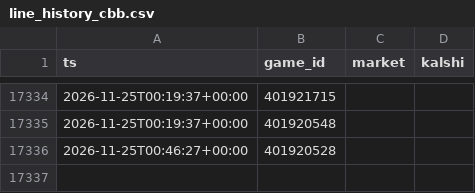
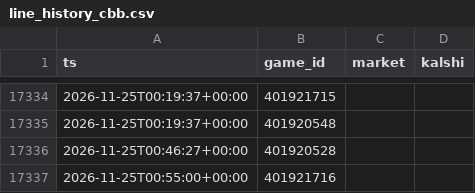
Before and after one commit to dylankelly0233-hoops/alphapoint-dashboards, a CSV file: line_history_cbb.csv, drawn as a sheet; only a part is shown, gaps mark what is left out.

```diff
--- a/line_history_cbb.csv
+++ b/line_history_cbb.csv
@@ -17336 +17336,2 @@ ts,game_id,market,kalshi
 2026-11-25T00:46:27+00:00,401920528,,
+2026-11-25T00:55:00+00:00,401921716,,
```
Also changed, not shown: golf_log_2026.csv, projections_cbb.csv, 5 other files.
